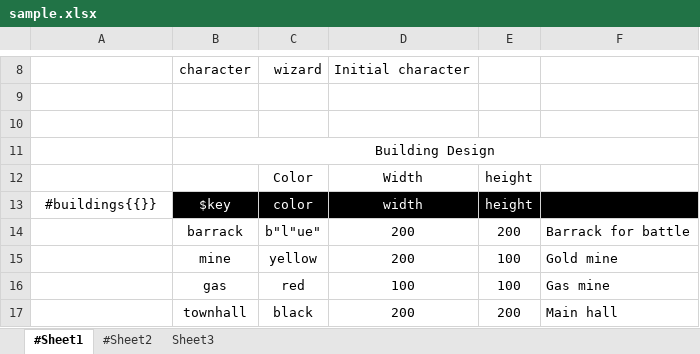
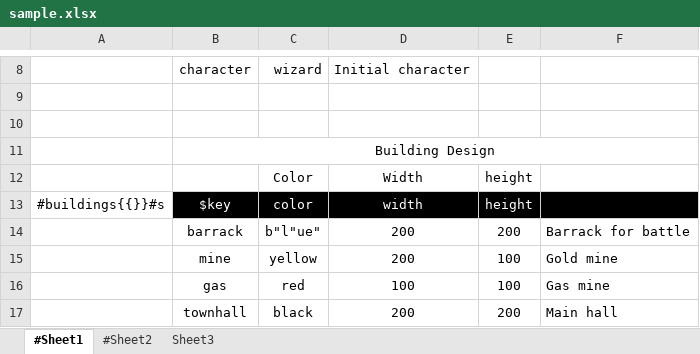
Before and after one commit to songtm/excel2json, an Excel workbook: excel_root/sample.xlsx, sheet #Sheet1, drawn as a sheet; only a part is shown, gaps mark what is left out; values as stored, in another font and other column widths than the file's, no borders; charts and pictures not drawn; the diff names each change by its address in the sheet, - before the commit and + after, or states it on an @@ line.

Commit message:
**table支持#chapter_table{{}}#c  #s

```diff
--- a/excel_root/sample.xlsx (sheet #Sheet1)
+++ b/excel_root/sample.xlsx (sheet #Sheet1)
-A13: #buildings{{}}
+A13: #buildings{{}}#s
```
Also changed, not shown: 1 other file.
